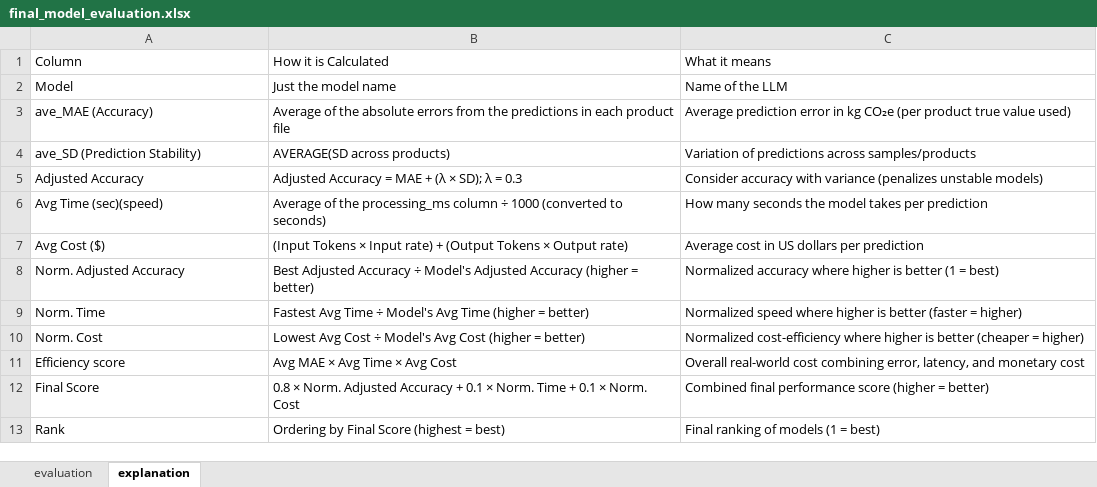
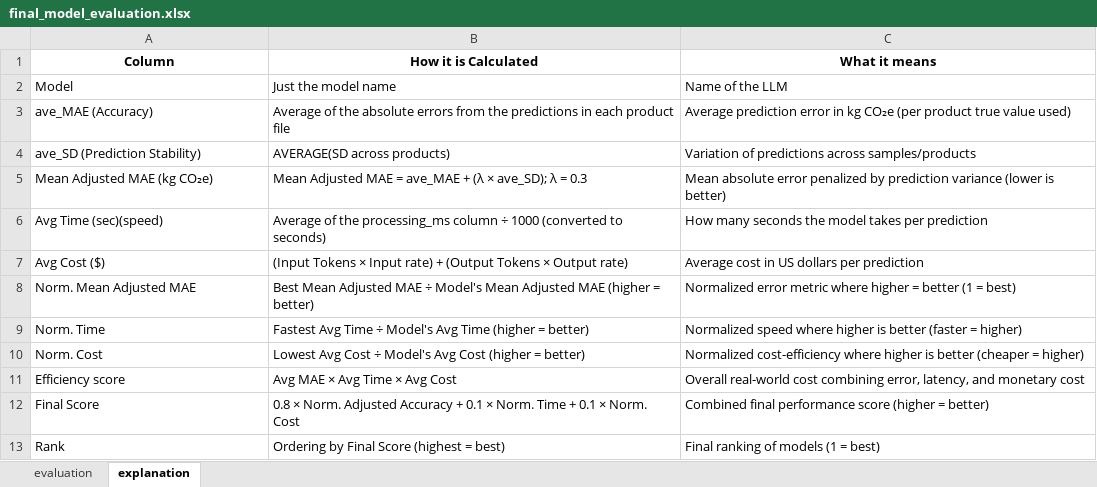
Before and after one commit to Cknutson3030/NewToMe, an Excel workbook: Analyze-Report/final_model_evaluation.xlsx, sheet explanation, drawn as a sheet; values as stored, in another font and other column widths than the file's, no borders; removed rows and columns are numbered as before the commit, all else as after; the diff names each change by its address in the sheet, - before the commit and + after, or states it on an @@ line.

Commit message:
Refactor final evaluation metrics: rename Adjusted Accuracy to Mean Adjusted MAE, update normalization calculations, and enhance column names for clarity in output files.

```diff
--- a/Analyze-Report/final_model_evaluation.xlsx (sheet explanation)
+++ b/Analyze-Report/final_model_evaluation.xlsx (sheet explanation)
@@ A1:C1 bold: off → on, alignment: left → center @@
-row 5: Adjusted Accuracy | Adjusted Accuracy = MAE + (λ × SD); λ = 0.3 | Consider accuracy with variance (penalizes unstable models)
+row 5: Mean Adjusted MAE (kg CO₂e) | Mean Adjusted MAE = ave_MAE + (λ × ave_SD); λ = 0.3 | Mean absolute error penalized by prediction variance (lower is better)
-row 8: Norm. Adjusted Accuracy | Best Adjusted Accuracy ÷ Model's Adjusted Accuracy (higher = better) | Normalized accuracy where higher is better (1 = best)
+row 8: Norm. Mean Adjusted MAE | Best Mean Adjusted MAE ÷ Model's Mean Adjusted MAE (higher = better) | Normalized error metric where higher = better (1 = best)
```
Also changed, not shown: sheet evaluation, 2 other files.
